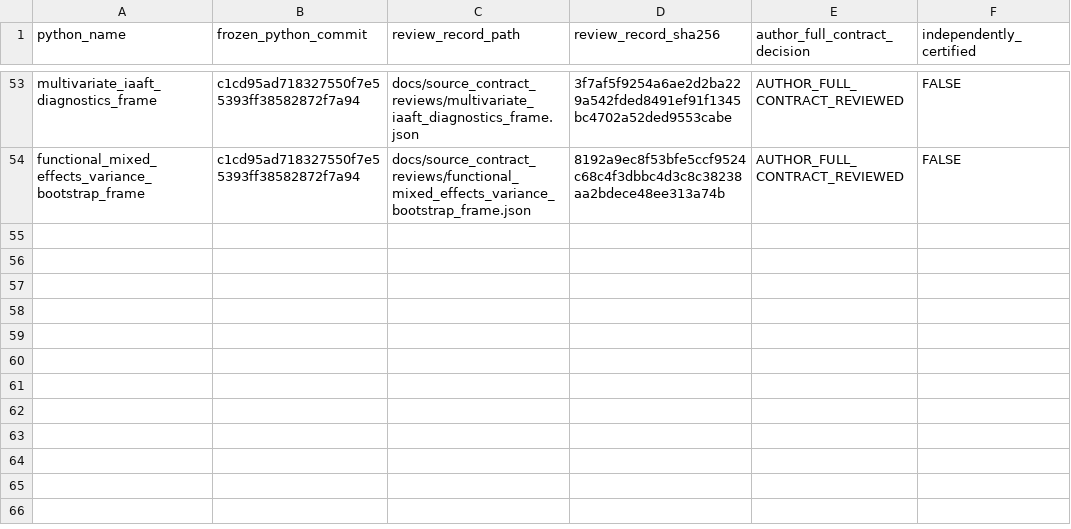
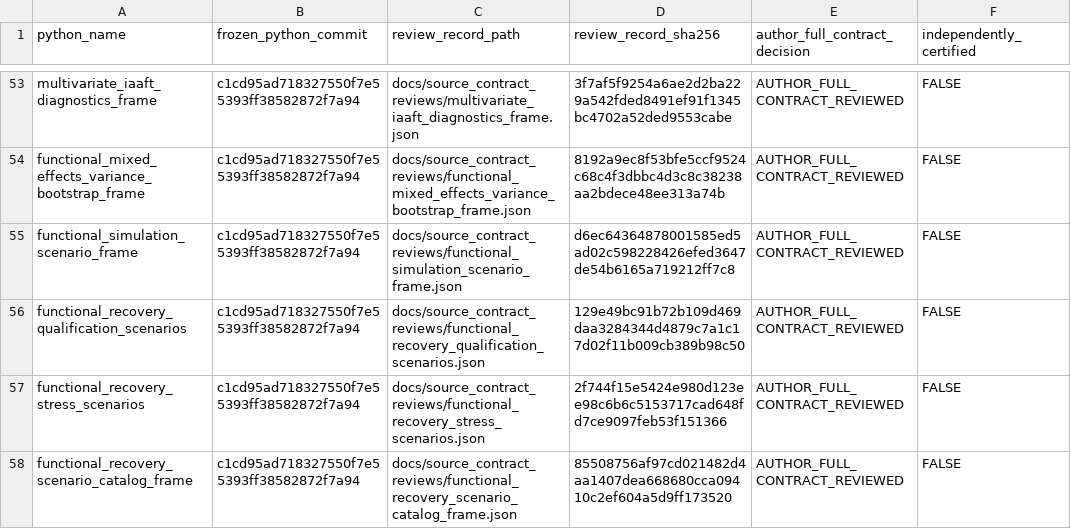
Before and after one commit to stefanosbalaskas/eyetrajectories, a CSV file: inst/extdata/reviewed_source_contract_closures_v1.csv, drawn as a sheet; only a part is shown, gaps mark what is left out.

Commit message:
Register four frozen Python source recovery design SHA256 developer reviews

```diff
--- a/inst/extdata/reviewed_source_contract_closures_v1.csv
+++ b/inst/extdata/reviewed_source_contract_closures_v1.csv
@@ -54 +54,5 @@ multivariate_iaaft_diagnostics_frame,c1cd95ad718327550f7e55393ff38582872f7a94,do
 functional_mixed_effects_variance_bootstrap_frame,c1cd95ad718327550f7e55393ff38582872f7a94,docs/source_contract_reviews/functional_mixed_effects_variance_bootstrap_frame.json,8192a9ec8f53bfe5ccf9524c68c4f3dbbc4d3c8c38238aa2bdece48ee313a74b,AUTHOR_FULL_CONTRACT_REVIEWED,FALSE
+functional_simulation_scenario_frame,c1cd95ad718327550f7e55393ff38582872f7a94,docs/source_contract_reviews/functional_simulation_scenario_frame.json,d6ec64364878001585ed5ad02c598228426efed3647de54b6165a719212ff7c8,AUTHOR_FULL_CONTRACT_REVIEWED,FALSE
+functional_recovery_qualification_scenarios,c1cd95ad718327550f7e55393ff38582872f7a94,docs/source_contract_reviews/functional_recovery_qualification_scenarios.json,129e49bc91b72b109d469daa3284344d4879c7a1c17d02f11b009cb389b98c50,AUTHOR_FULL_CONTRACT_REVIEWED,FALSE
+functional_recovery_stress_scenarios,c1cd95ad718327550f7e55393ff38582872f7a94,docs/source_contract_reviews/functional_recovery_stress_scenarios.json,2f744f15e5424e980d123ee98c6b6c5153717cad648fd7ce9097feb53f151366,AUTHOR_FULL_CONTRACT_REVIEWED,FALSE
+functional_recovery_scenario_catalog_frame,c1cd95ad718327550f7e55393ff38582872f7a94,docs/source_contract_reviews/functional_recovery_scenario_catalog_frame.json,85508756af97cd021482d4aa1407dea668680cca09410c2ef604a5d9ff173520,AUTHOR_FULL_CONTRACT_REVIEWED,FALSE
```
